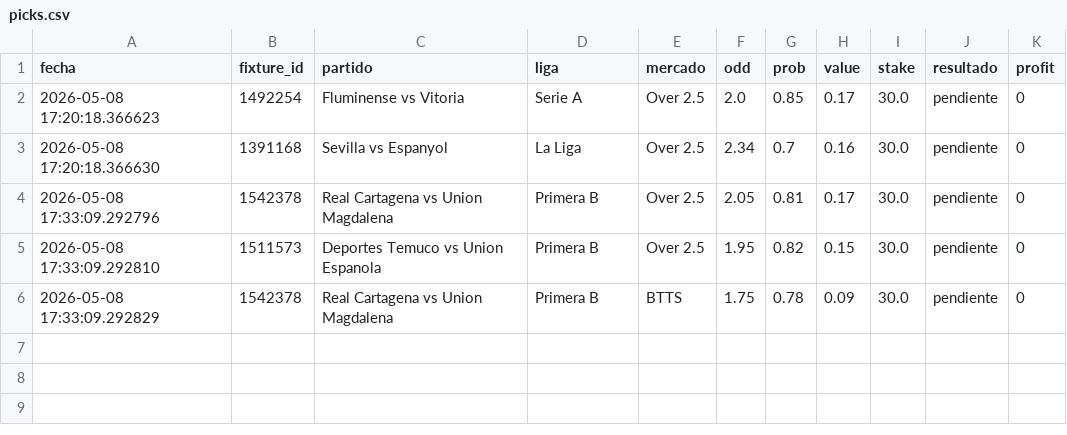
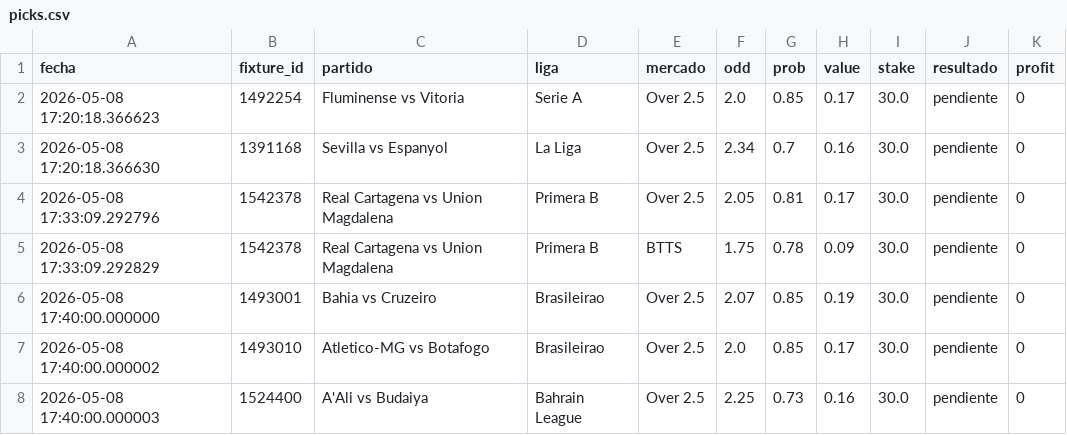
Before and after one commit to sebas98lsvr-dotcom/bot-apuestas, a CSV file: picks.csv, drawn as a sheet.

Commit message:
picks

```diff
--- a/picks.csv
+++ b/picks.csv
@@ -4,3 +4,5 @@ fecha,fixture_id,partido,liga,mercado,odd,prob,value,stake,resultado,profit
 2026-05-08 17:33:09.292796,1542378,Real Cartagena vs Union Magdalena,Primera B,Over 2.5,2.05,0.81,0.17,30.0,pendiente,0
-2026-05-08 17:33:09.292810,1511573,Deportes Temuco vs Union Espanola,Primera B,Over 2.5,1.95,0.82,0.15,30.0,pendiente,0
 2026-05-08 17:33:09.292829,1542378,Real Cartagena vs Union Magdalena,Primera B,BTTS,1.75,0.78,0.09,30.0,pendiente,0
+2026-05-08 17:40:00.000000,1493001,Bahia vs Cruzeiro,Brasileirao,Over 2.5,2.07,0.85,0.19,30.0,pendiente,0
+2026-05-08 17:40:00.000002,1493010,Atletico-MG vs Botafogo,Brasileirao,Over 2.5,2.0,0.85,0.17,30.0,pendiente,0
+2026-05-08 17:40:00.000003,1524400,A'Ali vs Budaiya,Bahrain League,Over 2.5,2.25,0.73,0.16,30.0,pendiente,0
```
